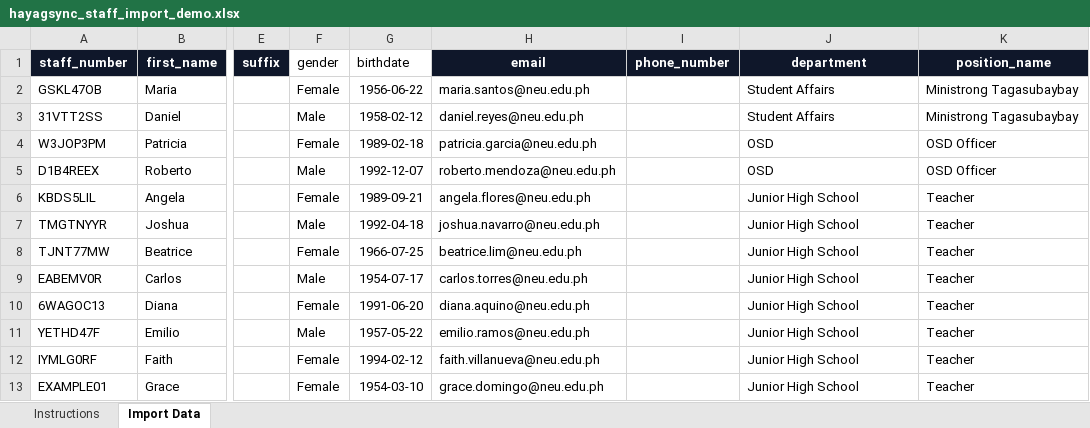
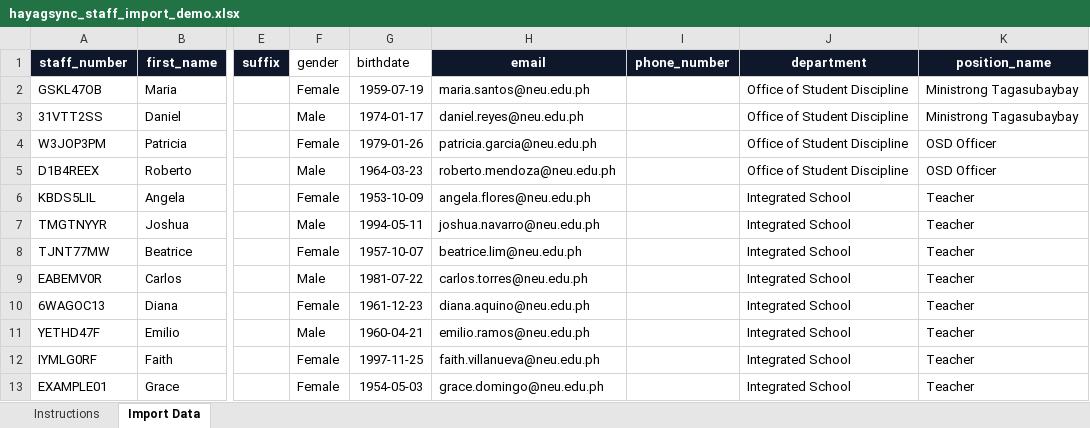
Before and after one commit to VincentZyrellDelaCruz/HayagSync_Backend_and_AdminPortal, an Excel workbook: reference_files/hayagsync_staff_import_demo.xlsx, sheet Import Data, drawn as a sheet; only a part is shown, gaps mark what is left out; values as stored, in another font and other column widths than the file's, no borders; table styles not drawn; the diff names each change by its address in the sheet, - before the commit and + after, or states it on an @@ line.

Commit message:
Reimplement AI Analysis and Recommendation feature with temporary fake data for testing; Other minor fixes

```diff
--- a/reference_files/hayagsync_staff_import_demo.xlsx (sheet Import Data)
+++ b/reference_files/hayagsync_staff_import_demo.xlsx (sheet Import Data)
-G2 (birthdate): 1956-06-22
+G2 (birthdate): 1959-07-19
-J2:J3 (department): Student Affairs
+J2:J3 (department): Office of Student Discipline
-G3 (birthdate): 1958-02-12
+G3 (birthdate): 1974-01-17
-G4 (birthdate): 1989-02-18
+G4 (birthdate): 1979-01-26
-J4:J5 (department): OSD
+J4:J5 (department): Office of Student Discipline
-G5 (birthdate): 1992-12-07
+G5 (birthdate): 1964-03-23
-G6 (birthdate): 1989-09-21
+G6 (birthdate): 1953-10-09
-J6:J13 (department): Junior High School
+J6:J13 (department): Integrated School
-G7 (birthdate): 1992-04-18
+G7 (birthdate): 1994-05-11
-G8 (birthdate): 1966-07-25
+G8 (birthdate): 1957-10-07
-G9 (birthdate): 1954-07-17
+G9 (birthdate): 1981-07-22
-G10 (birthdate): 1991-06-20
+G10 (birthdate): 1961-12-23
-G11 (birthdate): 1957-05-22
+G11 (birthdate): 1960-04-21
-G12 (birthdate): 1994-02-12
+G12 (birthdate): 1997-11-25
-G13 (birthdate): 1954-03-10
+G13 (birthdate): 1954-05-03
```
Also changed, not shown: 18 other files.
